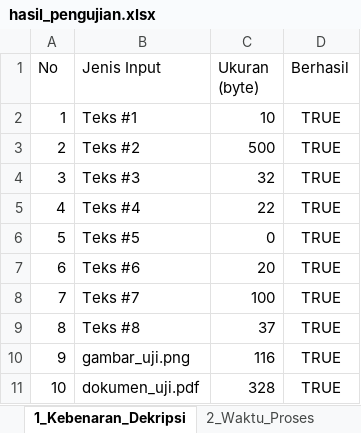
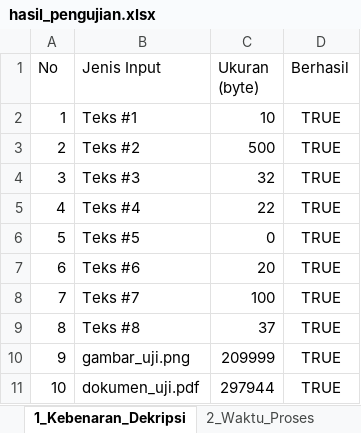
Before and after one commit to rinjaniaja/secure-vault-kripto, an Excel workbook: benchmark/output/hasil_pengujian.xlsx, sheet 1_Kebenaran_Dekripsi, drawn as a sheet; values as stored, in another font and other column widths than the file's, no borders; the diff names each change by its address in the sheet, - before the commit and + after, or states it on an @@ line.

```diff
--- a/benchmark/output/hasil_pengujian.xlsx (sheet 1_Kebenaran_Dekripsi)
+++ b/benchmark/output/hasil_pengujian.xlsx (sheet 1_Kebenaran_Dekripsi)
-C10 (Ukuran (byte)): 116
+C10 (Ukuran (byte)): 209999
-C11 (Ukuran (byte)): 328
+C11 (Ukuran (byte)): 297944
```
Also changed, not shown: sheet 3_Avalanche_Effect, sheet 2_Waktu_Proses, sheet 4_Entropi, 2 other files.
